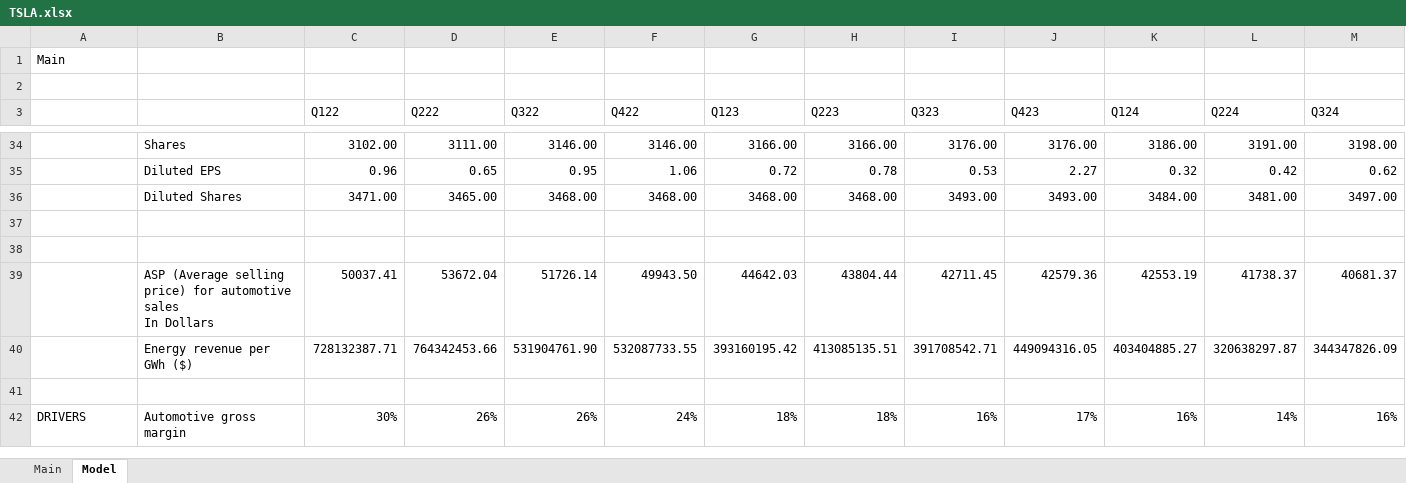
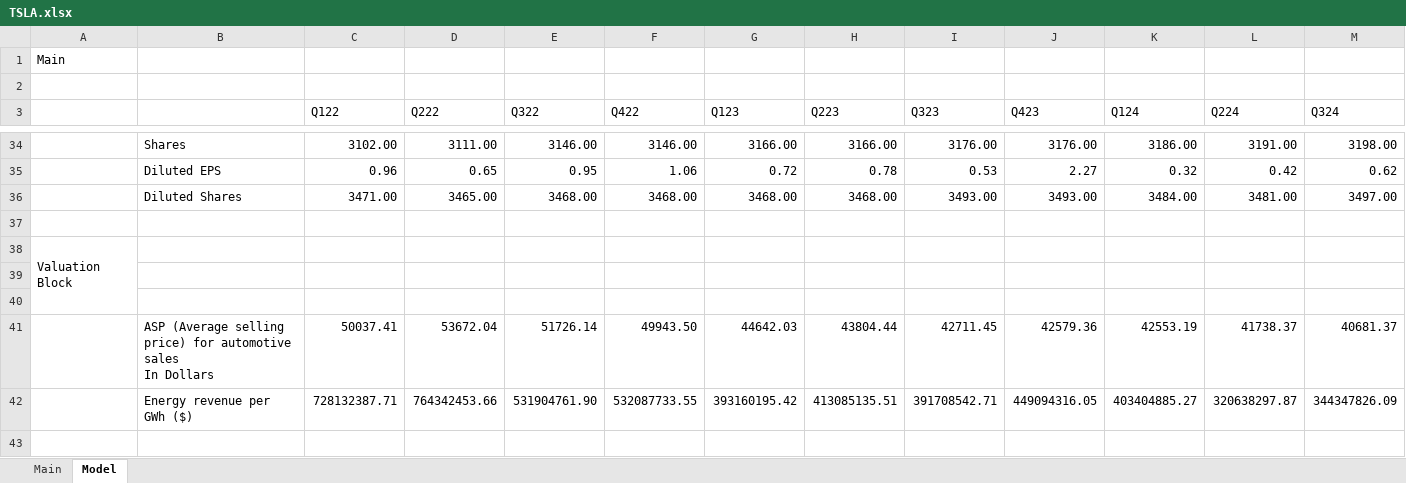
Before and after one commit to robinzerr/FinModels, an Excel workbook: TSLA.xlsx, sheet Model, drawn as a sheet; only a part is shown, gaps mark what is left out; the shorter side is filled out with more unchanged rows; values as stored, in another font and other column widths than the file's, no cell formats; charts and pictures not drawn; rows hold the shown columns only; the diff names each change by its address in the sheet, - before the commit and + after, or states it on an @@ line.

Commit message:
updatesd

```diff
--- a/TSLA.xlsx (sheet Model)
+++ b/TSLA.xlsx (sheet Model)
+row 38: Valuation Block
+row 39: (empty)
```
Also changed, not shown: cell formats, charts or pictures.
